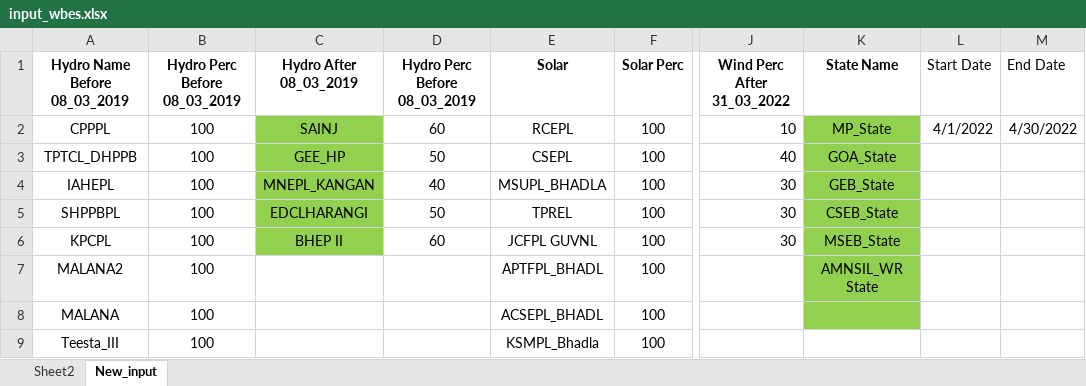
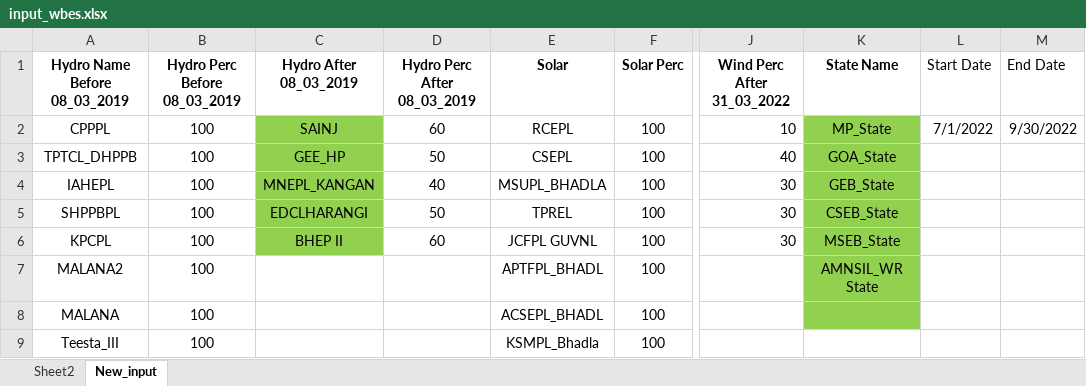
Before and after one commit to dheerajgupta0001/MO_RPO_Obligation, an Excel workbook: input_wbes.xlsx, sheet New_input, drawn as a sheet; only a part is shown, gaps mark what is left out; values as stored, in another font and other column widths than the file's, no borders; the diff names each change by its address in the sheet, - before the commit and + after, or states it on an @@ line.

Commit message:
'rpoBeforeAfter'

```diff
--- a/input_wbes.xlsx (sheet New_input)
+++ b/input_wbes.xlsx (sheet New_input)
-D1: Hydro Perc Before 08_03_2019
+D1: Hydro Perc After 08_03_2019
-L2 (Start Date): 4/1/2022
+L2 (Start Date): 7/1/2022
-M2 (End Date): 4/30/2022
+M2 (End Date): 9/30/2022
```
Also changed, not shown: 6 other files.
